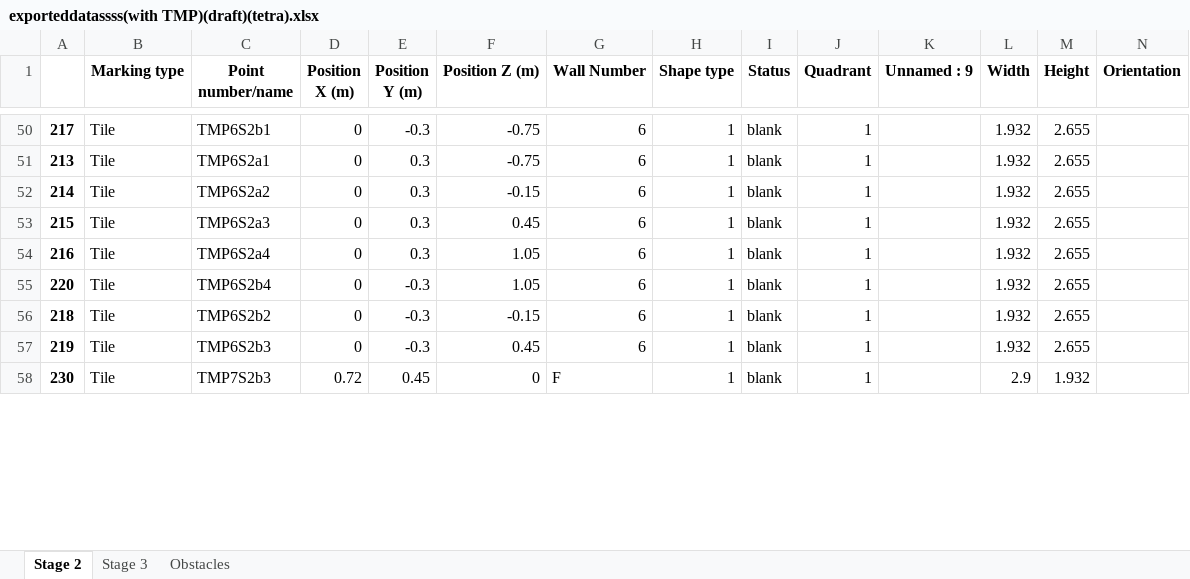
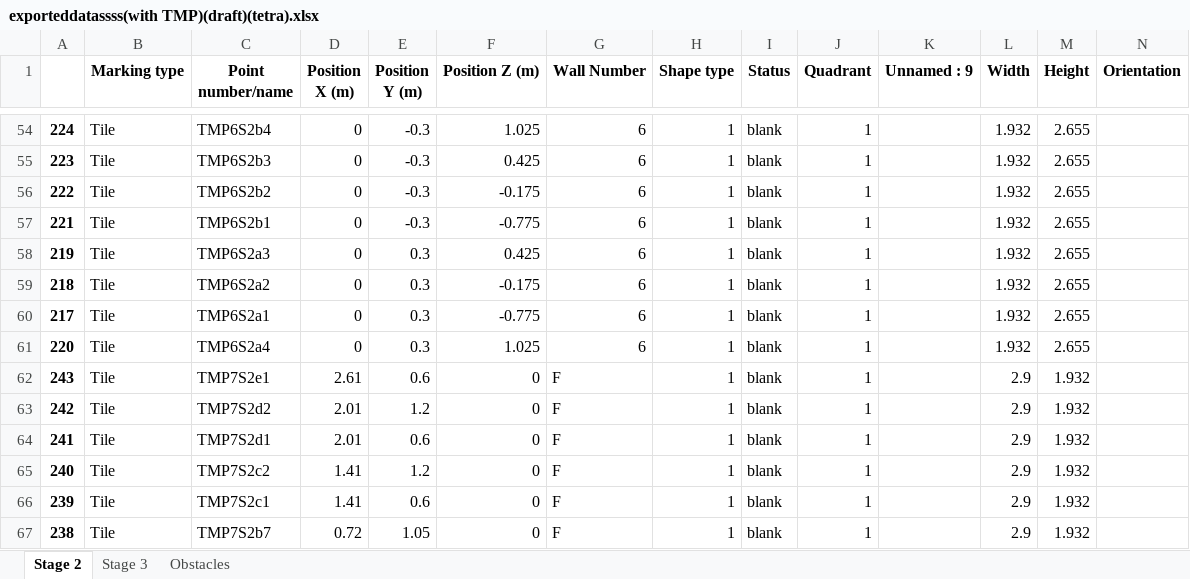
Before and after one commit to mokzhizhuan/GreyForm_UIs, an Excel workbook: Greyform/Python_Application/exporteddatassss(with TMP)(draft)(tetra).xlsx, sheet Stage 2, drawn as a sheet; only a part is shown, gaps mark what is left out; values as stored, in another font and other column widths than the file's, no borders; removed rows and columns are numbered as before the commit, all else as after; rows hold the shown columns only; the diff covers the shown part only; the diff names each change by its address in the sheet, - before the commit and + after, or states it on an @@ line.

```diff
--- a/Greyform/Python_Application/exporteddatassss(with TMP)(draft)(tetra).xlsx (sheet Stage 2)
+++ b/Greyform/Python_Application/exporteddatassss(with TMP)(draft)(tetra).xlsx (sheet Stage 2)
-A54: 217
+A54: 224
-C54 (Point number/name): TMP6S2b1
+C54 (Point number/name): TMP6S2b4
-F54 (Position Z (m)): -0.75
+F54 (Position Z (m)): 1.025
-A55: 213
+A55: 223
-C55 (Point number/name): TMP6S2a1
+C55 (Point number/name): TMP6S2b3
-E55:E57 (Position Y (m)): 0.3
+E55:E57 (Position Y (m)): -0.3
-F55 (Position Z (m)): -0.75
+F55 (Position Z (m)): 0.425
-A56: 214
+A56: 222
-C56 (Point number/name): TMP6S2a2
+C56 (Point number/name): TMP6S2b2
-F56 (Position Z (m)): -0.15
+F56 (Position Z (m)): -0.175
-A57: 215
+A57: 221
-C57 (Point number/name): TMP6S2a3
+C57 (Point number/name): TMP6S2b1
-F57 (Position Z (m)): 0.45
+F57 (Position Z (m)): -0.775
-A58: 216
+A58: 219
-C58 (Point number/name): TMP6S2a4
+C58 (Point number/name): TMP6S2a3
-F58 (Position Z (m)): 1.05
+F58 (Position Z (m)): 0.425
-row 55: 220 | Tile | TMP6S2b4 | 0 | -0.3 | 1.05 | 6 | 1 | blank | 1 |  | 1.932 | 2.655
-C59 (Point number/name): TMP6S2b2
+C59 (Point number/name): TMP6S2a2
-E59:E60 (Position Y (m)): -0.3
+E59:E60 (Position Y (m)): 0.3
-F59 (Position Z (m)): -0.15
+F59 (Position Z (m)): -0.175
-A60: 219
+A60: 217
-C60 (Point number/name): TMP6S2b3
+C60 (Point number/name): TMP6S2a1
-F60 (Position Z (m)): 0.45
+F60 (Position Z (m)): -0.775
+row 61: 220 | Tile | TMP6S2a4 | 0 | 0.3 | 1.025 | 6 | 1 | blank | 1 |  | 1.932 | 2.655
+row 62: 243 | Tile | TMP7S2e1 | 2.61 | 0.6 | 0 | F | 1 | blank | 1 |  | 2.9 | 1.932
+row 63: 242 | Tile | TMP7S2d2 | 2.01 | 1.2 | 0 | F | 1 | blank | 1 |  | 2.9 | 1.932
+row 64: 241 | Tile | TMP7S2d1 | 2.01 | 0.6 | 0 | F | 1 | blank | 1 |  | 2.9 | 1.932
+row 65: 240 | Tile | TMP7S2c2 | 1.41 | 1.2 | 0 | F | 1 | blank | 1 |  | 2.9 | 1.932
+row 66: 239 | Tile | TMP7S2c1 | 1.41 | 0.6 | 0 | F | 1 | blank | 1 |  | 2.9 | 1.932
-A67: 230
+A67: 238
-C67 (Point number/name): TMP7S2b3
+C67 (Point number/name): TMP7S2b7
-E67 (Position Y (m)): 0.45
+E67 (Position Y (m)): 1.05
```
Also changed, not shown: 9 added rows, 10 removed rows, 7 moved rows and 94 edited cells elsewhere in this sheet, sheet Stage 3, Greyform/Python_Application/Pin Allocation BOM for PBU_T1a.xlsx, 4 other files.
